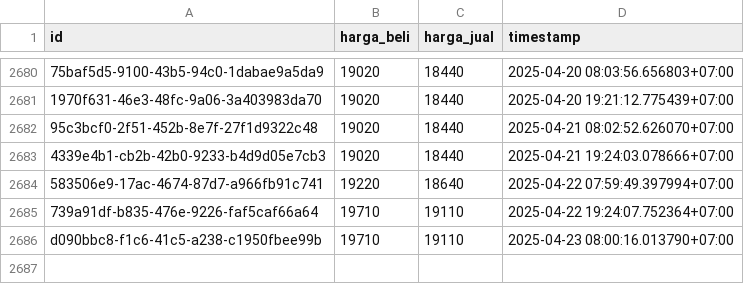
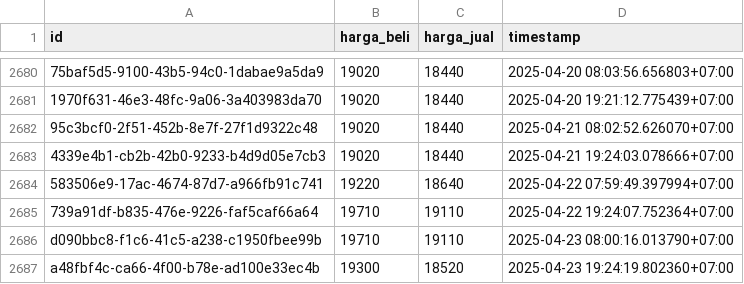
Before and after one commit to ahmadzfaiz/data, a CSV file: datasets/harga_emas_pegadaian.csv, drawn as a sheet; only a part is shown, gaps mark what is left out; the diff names each change by its address in the sheet, - before the commit and + after, or states it on an @@ line.

```diff
--- a/datasets/harga_emas_pegadaian.csv
+++ b/datasets/harga_emas_pegadaian.csv
+row 2687: a48fbf4c-ca66-4f00-b78e-ad100e33ec4b | 19300 | 18520 | 2025-04-23 19:24:19.802360+07:00
```
